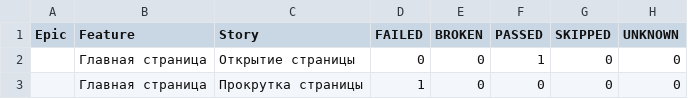
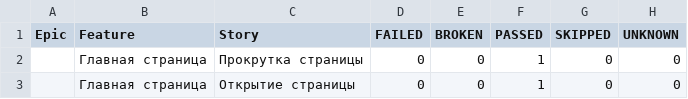
Before and after one commit to TigrRooT/playwright-tests, a CSV file: data/behaviors.csv, drawn as a sheet.

```diff
--- a/data/behaviors.csv
+++ b/data/behaviors.csv
@@ -1,3 +1,3 @@
 "Epic","Feature","Story","FAILED","BROKEN","PASSED","SKIPPED","UNKNOWN"
+"","Главная страница","Прокрутка страницы","0","0","1","0","0"
 "","Главная страница","Открытие страницы","0","0","1","0","0"
-"","Главная страница","Прокрутка страницы","1","0","0","0","0"
```
Also changed, not shown: data/suites.csv, 27 other files.
